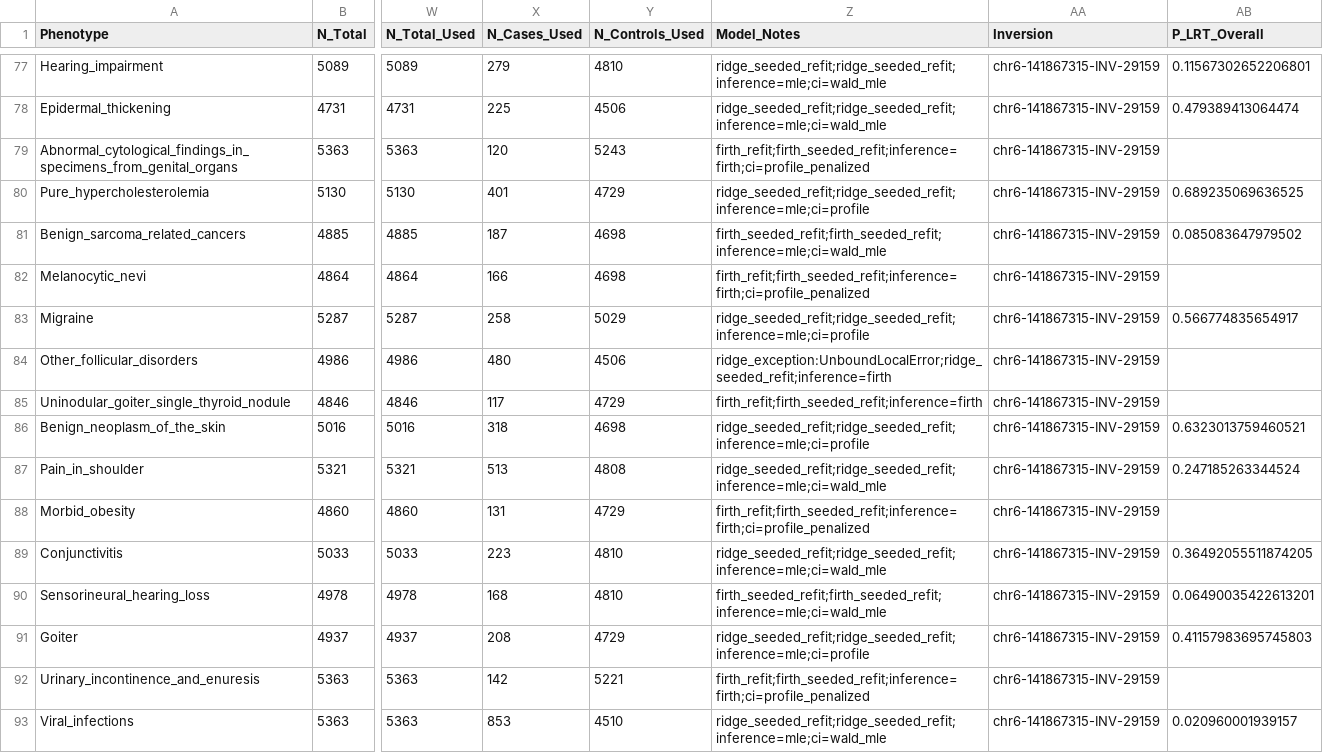
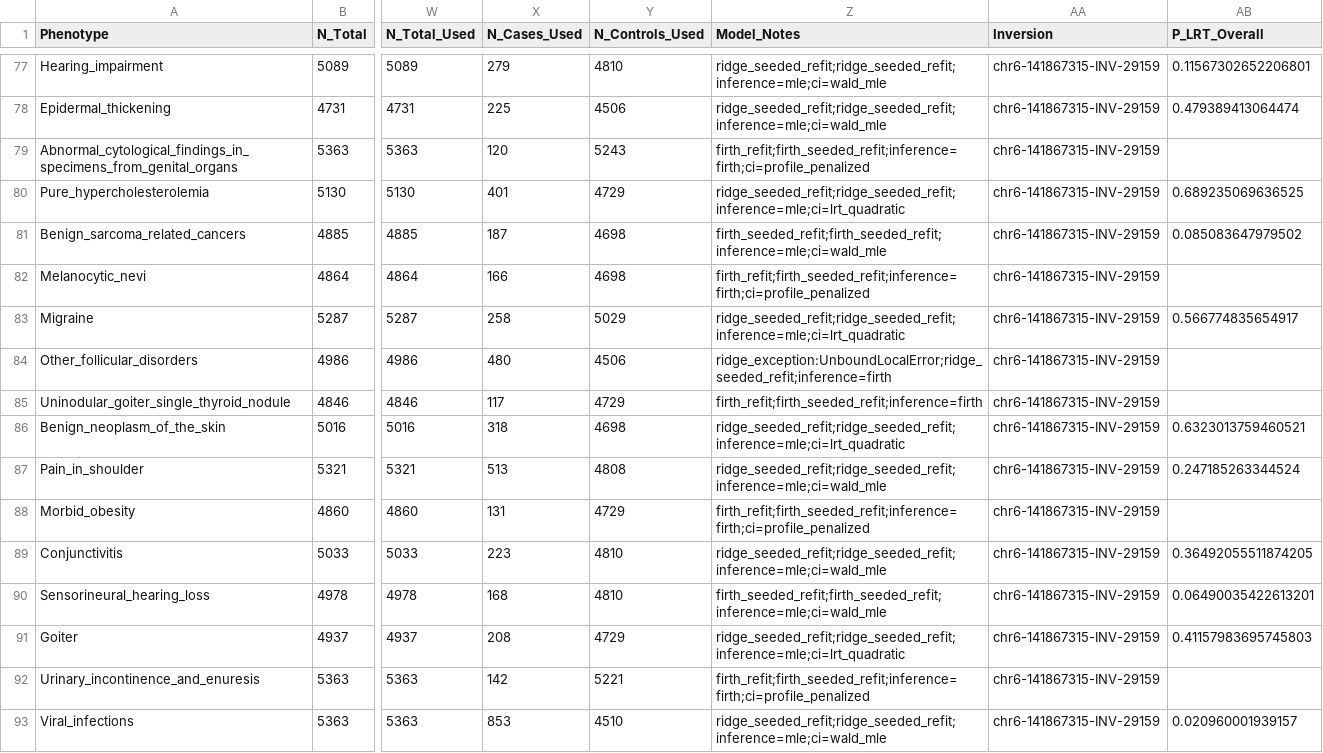
Before and after one commit to SauersML/ferromic, a TSV file: data/phewas_within_ancestry/phewas_sas_within_ancestry_pcs.tsv, drawn as a sheet; only a part is shown, gaps mark what is left out; the diff covers the shown part only; the diff names each change by its address in the sheet, - before the commit and + after, or states it on an @@ line.

```diff
--- a/data/phewas_within_ancestry/phewas_sas_within_ancestry_pcs.tsv
+++ b/data/phewas_within_ancestry/phewas_sas_within_ancestry_pcs.tsv
-Z80 (Model_Notes): ridge_seeded_refit;ridge_seeded_refit;inference=mle;ci=profile
+Z80 (Model_Notes): ridge_seeded_refit;ridge_seeded_refit;inference=mle;ci=lrt_quadratic
-Z83 (Model_Notes): ridge_seeded_refit;ridge_seeded_refit;inference=mle;ci=profile
+Z83 (Model_Notes): ridge_seeded_refit;ridge_seeded_refit;inference=mle;ci=lrt_quadratic
-Z86 (Model_Notes): ridge_seeded_refit;ridge_seeded_refit;inference=mle;ci=profile
+Z86 (Model_Notes): ridge_seeded_refit;ridge_seeded_refit;inference=mle;ci=lrt_quadratic
-Z91 (Model_Notes): ridge_seeded_refit;ridge_seeded_refit;inference=mle;ci=profile
+Z91 (Model_Notes): ridge_seeded_refit;ridge_seeded_refit;inference=mle;ci=lrt_quadratic
```
Also changed, not shown: 88 edited cells elsewhere in this file, data/all_pop_phewas_tag.tsv, data/phewas_within_ancestry/phewas_afr_within_ancestry_pcs.tsv, 6 other files.
